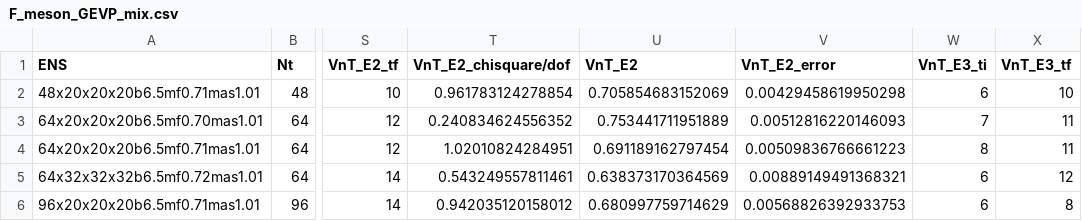
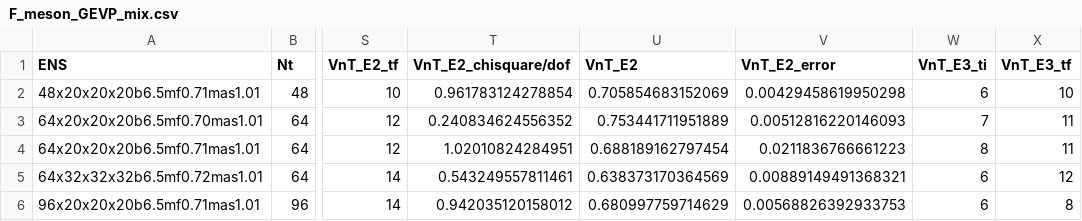
Before and after one commit to nickforce989/spectral_density_spectroscopy_2024, a CSV file: plateaus/CSVs/F_meson_GEVP_mix.csv, drawn as a sheet; only a part is shown, gaps mark what is left out; the diff names each change by its address in the sheet, - before the commit and + after, or states it on an @@ line.

Commit message:
Minor changes

```diff
--- a/plateaus/CSVs/F_meson_GEVP_mix.csv
+++ b/plateaus/CSVs/F_meson_GEVP_mix.csv
-U4 (VnT_E2): 0.691189162797454
+U4 (VnT_E2): 0.688189162797454
-V4 (VnT_E2_error): 0.00509836766661223
+V4 (VnT_E2_error): 0.0211836766661223
```
